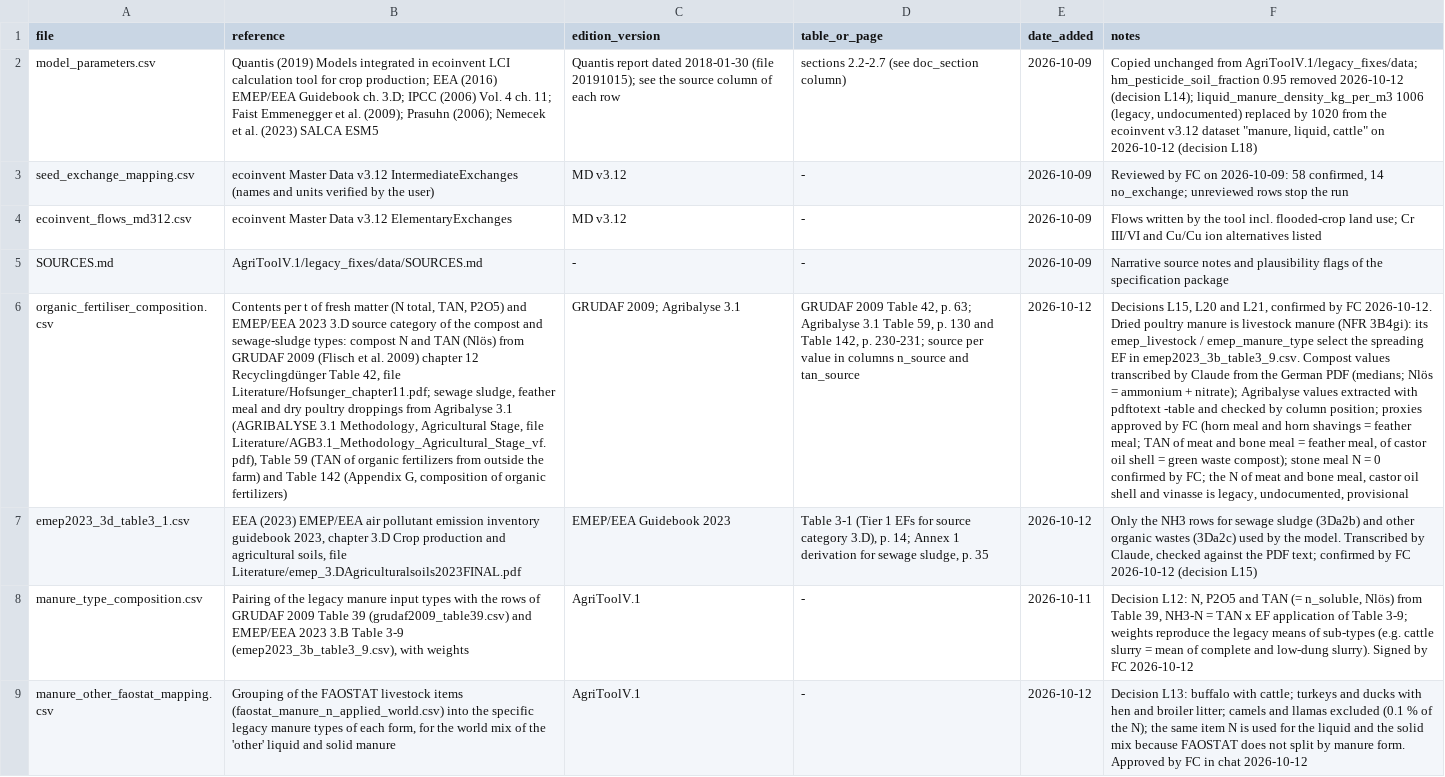
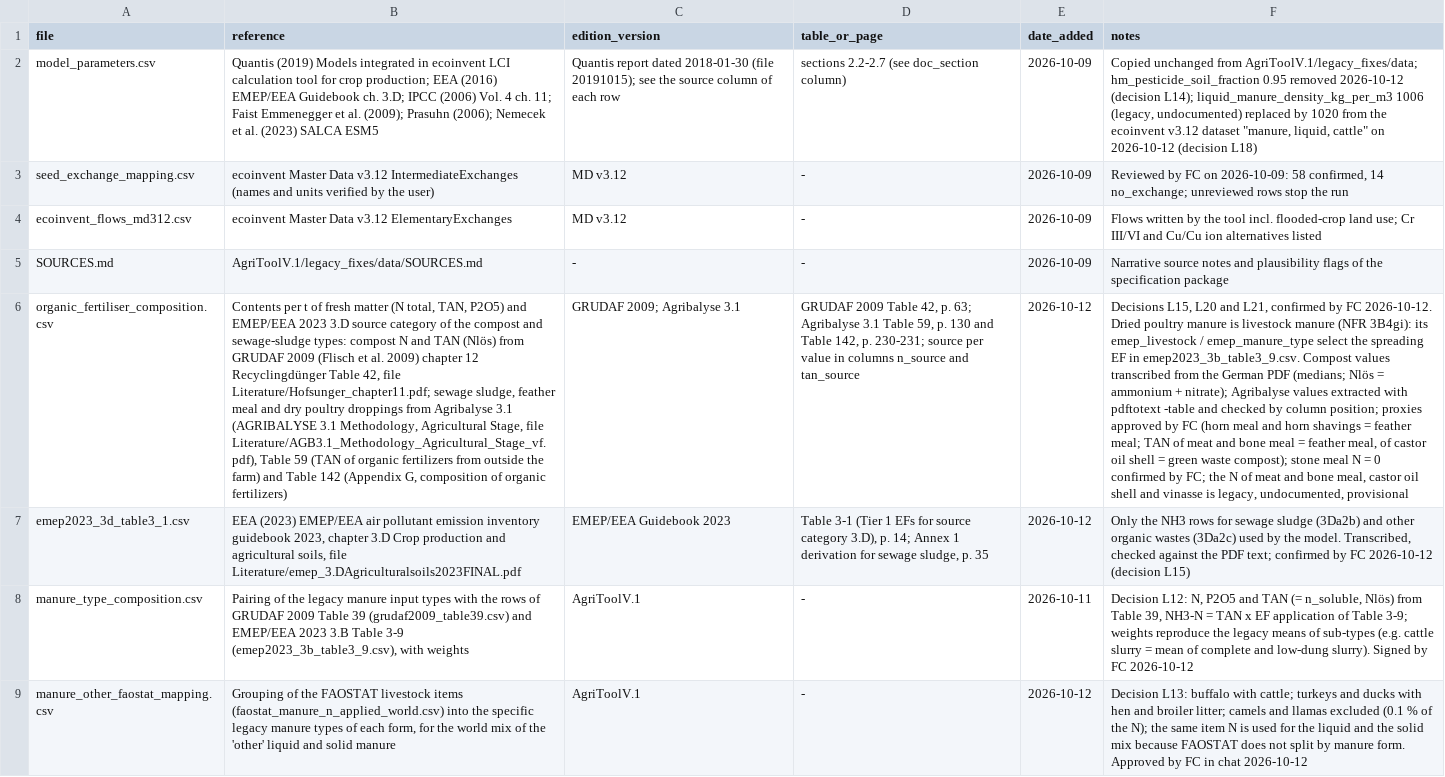
Before and after one commit to cirone-ecoinvent/agritoolv.1, a CSV file: data/sources.csv, drawn as a sheet; only a part is shown; the diff covers the shown part only; the diff names each change by its address in the sheet, - before the commit and + after, or states it on an @@ line.

Commit message:
Rules and working instructions in CLAUDE.md only; neutral provenance notes (O9)
CLAUDE.md now holds every rule and working instruction (project layout,
setup, folders, data, method changes, language, authorship, git workflow,
checks). docs/DECISIONS.md keeps only the decision log and points to the
CLAUDE.md section of each rule; O9 and O10 added. DEVELOPMENT.rst removed,
README.md reduced to an entry page, the instructions of progress/README.rst
removed (first milestone record now progress/0001-modular-foundation.rst),
the task prompt of the specification package renamed legacy_fixes/TASK.md.
Provenance notes in data/sources.csv rewritten in neutral terms.

```diff
--- a/data/sources.csv
+++ b/data/sources.csv
-F6 (notes): …values transcribed by Claude from the…
+F6 (notes): …values transcribed from the…
-F7 (notes): …the model. Transcribed by Claude, checked against…
+F7 (notes): …the model. Transcribed, checked against…
```
Also changed, not shown: 12 edited cells elsewhere in this file, 7 other files.
